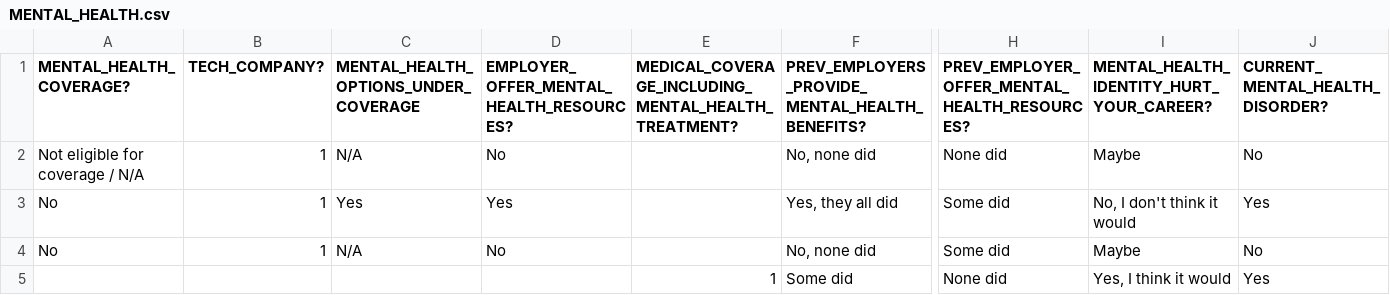
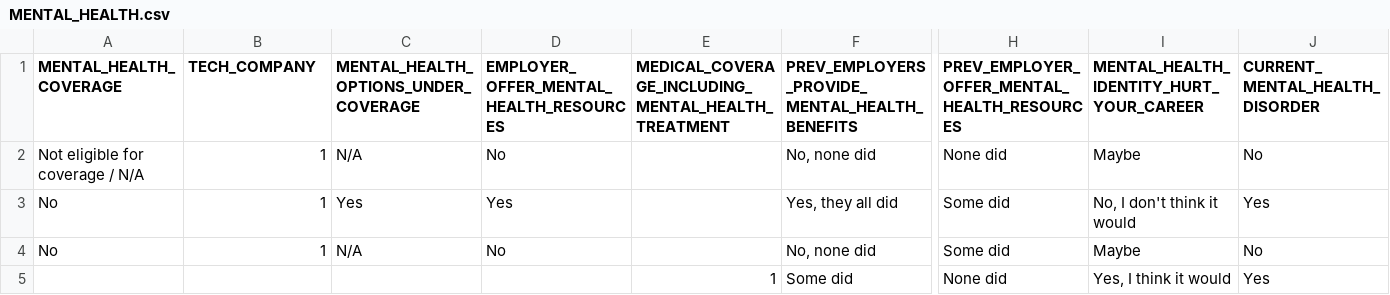
Before and after one commit to davis4a6/Team_Two, a CSV file: MENTAL_HEALTH.csv, drawn as a sheet; only a part is shown, gaps mark what is left out; the diff names each change by its address in the sheet, - before the commit and + after, or states it on an @@ line.

Commit message:
edited csv file to take out question marks

```diff
--- a/MENTAL_HEALTH.csv
+++ b/MENTAL_HEALTH.csv
-A1: MENTAL_HEALTH_COVERAGE?
+A1: MENTAL_HEALTH_COVERAGE
-B1: TECH_COMPANY?
+B1: TECH_COMPANY
-D1: EMPLOYER_OFFER_MENTAL_HEALTH_RESOURCES?
+D1: EMPLOYER_OFFER_MENTAL_HEALTH_RESOURCES
-E1: MEDICAL_COVERAGE_INCLUDING_MENTAL_HEALTH_TREATMENT?
+E1: MEDICAL_COVERAGE_INCLUDING_MENTAL_HEALTH_TREATMENT
-F1: PREV_EMPLOYERS_PROVIDE_MENTAL_HEALTH_BENEFITS?
+F1: PREV_EMPLOYERS_PROVIDE_MENTAL_HEALTH_BENEFITS
-H1: PREV_EMPLOYER_OFFER_MENTAL_HEALTH_RESOURCES?
+H1: PREV_EMPLOYER_OFFER_MENTAL_HEALTH_RESOURCES
-I1: MENTAL_HEALTH_IDENTITY_HURT_YOUR_CAREER?
+I1: MENTAL_HEALTH_IDENTITY_HURT_YOUR_CAREER
-J1: CURRENT_MENTAL_HEALTH_DISORDER?
+J1: CURRENT_MENTAL_HEALTH_DISORDER
```
